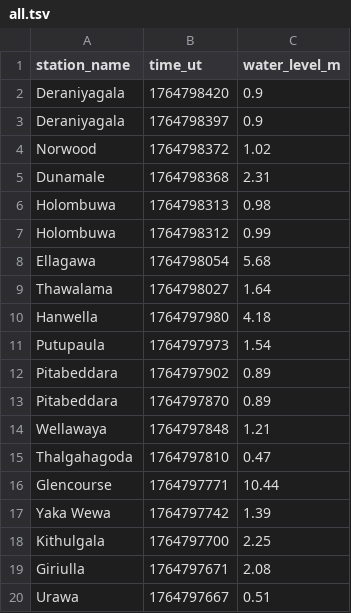
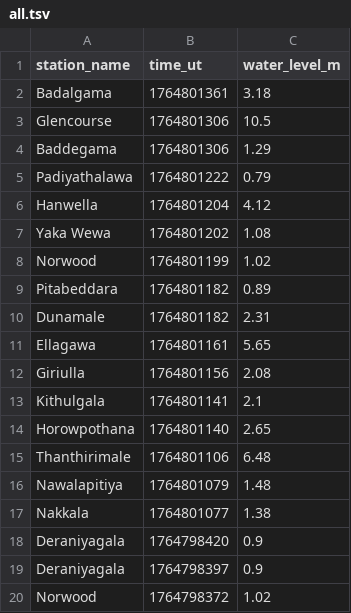
Before and after one commit to nuuuwan/lk_irrigation, a TSV file: data/all.tsv, drawn as a sheet; only a part is shown; the shorter side is filled out with more unchanged rows; the diff names each change by its address in the sheet, - before the commit and + after, or states it on an @@ line.

```diff
--- a/data/all.tsv
+++ b/data/all.tsv
+row 2: Badalgama | 1764801361 | 3.18
+row 3: Glencourse | 1764801306 | 10.5
+row 4: Baddegama | 1764801306 | 1.29
+row 5: Padiyathalawa | 1764801222 | 0.79
+row 6: Hanwella | 1764801204 | 4.12
+row 7: Yaka Wewa | 1764801202 | 1.08
+row 8: Norwood | 1764801199 | 1.02
+row 9: Pitabeddara | 1764801182 | 0.89
+row 10: Dunamale | 1764801182 | 2.31
+row 11: Ellagawa | 1764801161 | 5.65
+row 12: Giriulla | 1764801156 | 2.08
+row 13: Kithulgala | 1764801141 | 2.1
+row 14: Horowpothana | 1764801140 | 2.65
+row 15: Thanthirimale | 1764801106 | 6.48
+row 16: Nawalapitiya | 1764801079 | 1.48
+row 17: Nakkala | 1764801077 | 1.38
```
Also changed, not shown: data/latest-100.tsv, data/latest-1000.tsv, 37 other files.
